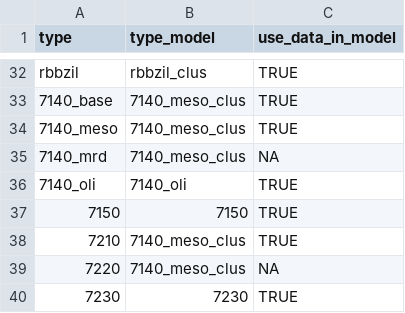
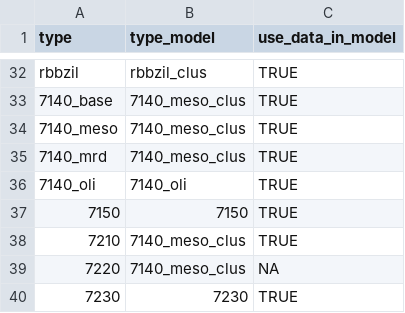
Before and after one commit to inbo/n2khab-mne-designs, a TSV file: 110_design_groundwater/020_design_elaborate/data/10_input/typeclusters_gw51t.tsv, drawn as a sheet; only a part is shown, gaps mark what is left out.

Commit message:
Design gw, MOD 51_terr: update typecluster 7140_meso_clus

```diff
--- a/110_design_groundwater/020_design_elaborate/data/10_input/typeclusters_gw51t.tsv
+++ b/110_design_groundwater/020_design_elaborate/data/10_input/typeclusters_gw51t.tsv
@@ -34,3 +34,3 @@ rbbzil	rbbzil_clus	TRUE
 7140_meso	7140_meso_clus	TRUE
-7140_mrd	7140_meso_clus	NA
+7140_mrd	7140_meso_clus	TRUE
 7140_oli	7140_oli	TRUE
```
Also changed, not shown: 1 other file.
